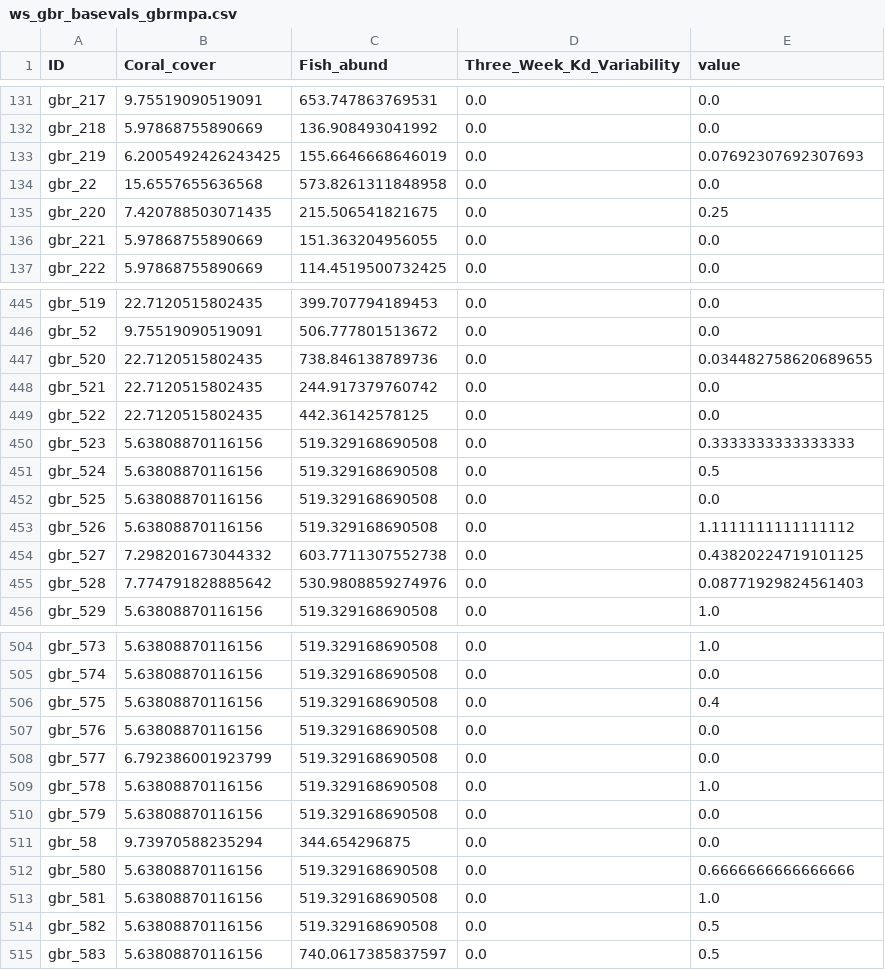
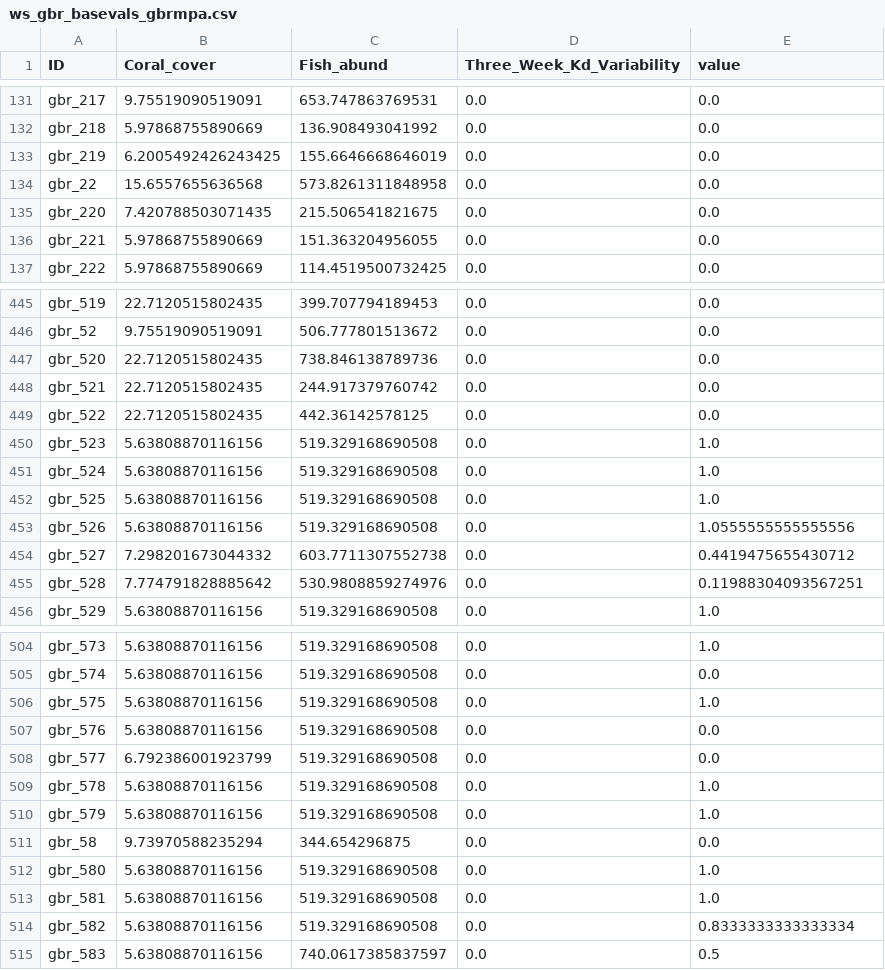
Before and after one commit to jms5151/uh-noaa-shiny-app, a CSV file: forec_shiny_app_data/Scenarios/ws_gbr_basevals_gbrmpa.csv, drawn as a sheet; only a part is shown, gaps mark what is left out; the diff covers the shown part only.

```diff
--- a/forec_shiny_app_data/Scenarios/ws_gbr_basevals_gbrmpa.csv
+++ b/forec_shiny_app_data/Scenarios/ws_gbr_basevals_gbrmpa.csv
@@ -132,5 +132,5 @@ gbr_217,9.75519090519091,653.747863769531,0.0,0.0
 gbr_218,5.97868755890669,136.908493041992,0.0,0.0
-gbr_219,6.2005492426243425,155.6646668646019,0.0,0.07692307692307693
+gbr_219,6.2005492426243425,155.6646668646019,0.0,0.0
 gbr_22,15.6557655636568,573.8261311848958,0.0,0.0
-gbr_220,7.420788503071435,215.506541821675,0.0,0.25
+gbr_220,7.420788503071435,215.506541821675,0.0,0.0
 gbr_221,5.97868755890669,151.363204956055,0.0,0.0
@@ -446,11 +446,11 @@ gbr_519,22.7120515802435,399.707794189453,0.0,0.0
 gbr_52,9.75519090519091,506.777801513672,0.0,0.0
-gbr_520,22.7120515802435,738.846138789736,0.0,0.034482758620689655
+gbr_520,22.7120515802435,738.846138789736,0.0,0.0
 gbr_521,22.7120515802435,244.917379760742,0.0,0.0
 gbr_522,22.7120515802435,442.36142578125,0.0,0.0
-gbr_523,5.63808870116156,519.329168690508,0.0,0.3333333333333333
-gbr_524,5.63808870116156,519.329168690508,0.0,0.5
-gbr_525,5.63808870116156,519.329168690508,0.0,0.0
-gbr_526,5.63808870116156,519.329168690508,0.0,1.1111111111111112
-gbr_527,7.298201673044332,603.7711307552738,0.0,0.43820224719101125
-gbr_528,7.774791828885642,530.9808859274976,0.0,0.08771929824561403
+gbr_523,5.63808870116156,519.329168690508,0.0,1.0
+gbr_524,5.63808870116156,519.329168690508,0.0,1.0
+gbr_525,5.63808870116156,519.329168690508,0.0,1.0
+gbr_526,5.63808870116156,519.329168690508,0.0,1.0555555555555556
+gbr_527,7.298201673044332,603.7711307552738,0.0,0.4419475655430712
+gbr_528,7.774791828885642,530.9808859274976,0.0,0.11988304093567251
 gbr_529,5.63808870116156,519.329168690508,0.0,1.0
@@ -505,3 +505,3 @@ gbr_573,5.63808870116156,519.329168690508,0.0,1.0
 gbr_574,5.63808870116156,519.329168690508,0.0,0.0
-gbr_575,5.63808870116156,519.329168690508,0.0,0.4
+gbr_575,5.63808870116156,519.329168690508,0.0,1.0
 gbr_576,5.63808870116156,519.329168690508,0.0,0.0
@@ -509,7 +509,7 @@ gbr_577,6.792386001923799,519.329168690508,0.0,0.0
 gbr_578,5.63808870116156,519.329168690508,0.0,1.0
-gbr_579,5.63808870116156,519.329168690508,0.0,0.0
+gbr_579,5.63808870116156,519.329168690508,0.0,1.0
 gbr_58,9.73970588235294,344.654296875,0.0,0.0
-gbr_580,5.63808870116156,519.329168690508,0.0,0.6666666666666666
+gbr_580,5.63808870116156,519.329168690508,0.0,1.0
 gbr_581,5.63808870116156,519.329168690508,0.0,1.0
-gbr_582,5.63808870116156,519.329168690508,0.0,0.5
+gbr_582,5.63808870116156,519.329168690508,0.0,0.8333333333333334
 gbr_583,5.63808870116156,740.0617385837597,0.0,0.5
```
Also changed, not shown: 28 edited cells elsewhere in this file, forec_shiny_app_data/Forecasts/ga_gbr_nowcast_aggregated_to_gbrmpa_park_zones.csv, forec_shiny_app_data/Forecasts/ws_gbr_nowcast_aggregated_to_gbrmpa_park_zones.csv, 39 other files.
